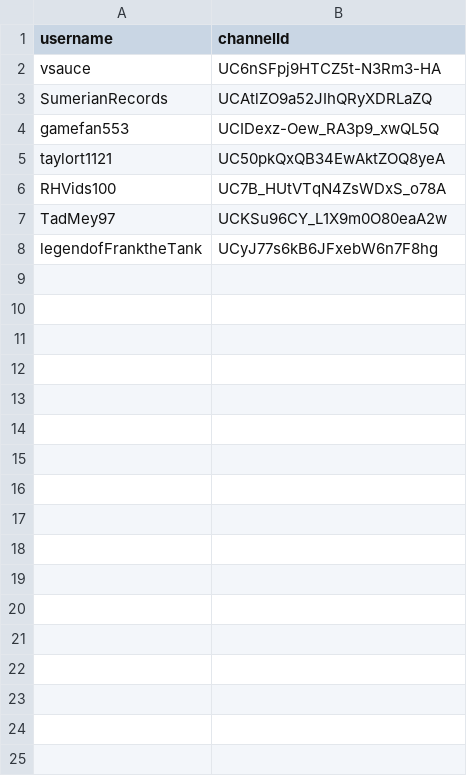
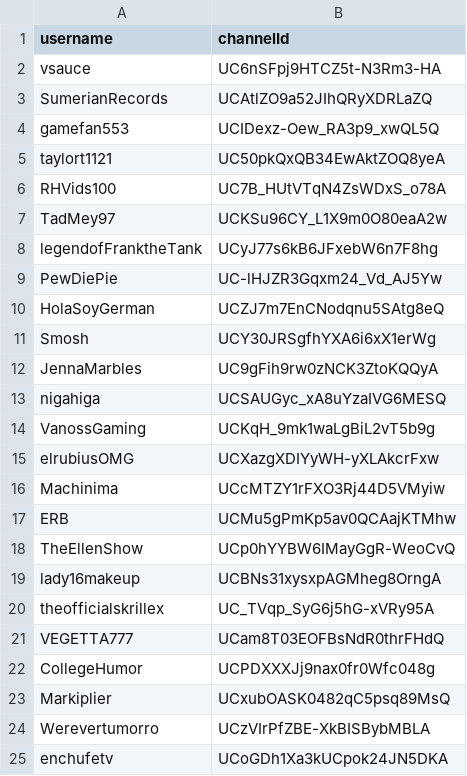
Before and after one commit to joshterrell805-historic/youtube-next-activity-predictor, a CSV file: data/users.csv, drawn as a sheet.

```diff
--- a/data/users.csv
+++ b/data/users.csv
@@ -8 +8,18 @@ TadMey97,UCKSu96CY_L1X9m0O80eaA2w
 legendofFranktheTank,UCyJ77s6kB6JFxebW6n7F8hg
+PewDiePie,UC-lHJZR3Gqxm24_Vd_AJ5Yw
+HolaSoyGerman,UCZJ7m7EnCNodqnu5SAtg8eQ
+Smosh,UCY30JRSgfhYXA6i6xX1erWg
+JennaMarbles,UC9gFih9rw0zNCK3ZtoKQQyA
+nigahiga,UCSAUGyc_xA8uYzaIVG6MESQ
+VanossGaming,UCKqH_9mk1waLgBiL2vT5b9g
+elrubiusOMG,UCXazgXDIYyWH-yXLAkcrFxw
+Machinima,UCcMTZY1rFXO3Rj44D5VMyiw
+ERB,UCMu5gPmKp5av0QCAajKTMhw
+TheEllenShow,UCp0hYYBW6IMayGgR-WeoCvQ
+lady16makeup,UCBNs31xysxpAGMheg8OrngA
+theofficialskrillex,UC_TVqp_SyG6j5hG-xVRy95A
+VEGETTA777,UCam8T03EOFBsNdR0thrFHdQ
+CollegeHumor,UCPDXXXJj9nax0fr0Wfc048g
+Markiplier,UCxubOASK0482qC5psq89MsQ
+Werevertumorro,UCzVIrPfZBE-XkBISBybMBLA
+enchufetv,UCoGDh1Xa3kUCpok24JN5DKA
```
Also changed, not shown: 4 other files.
